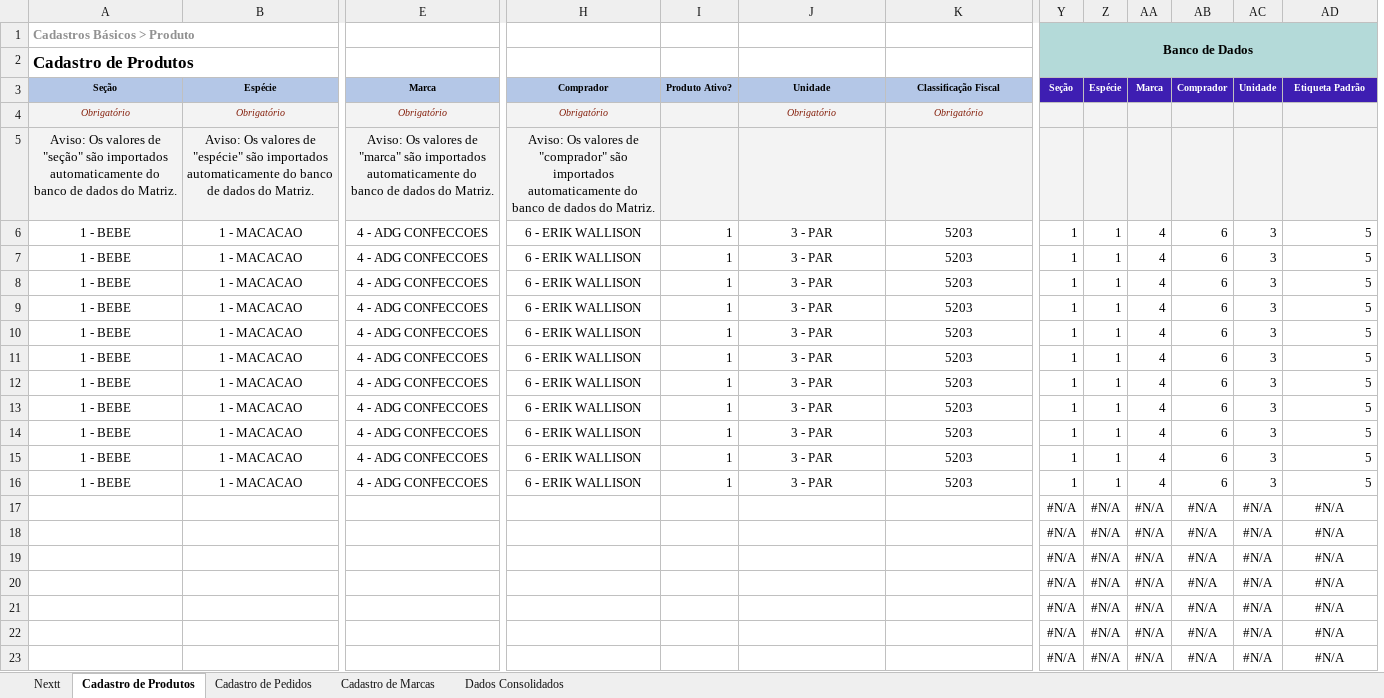
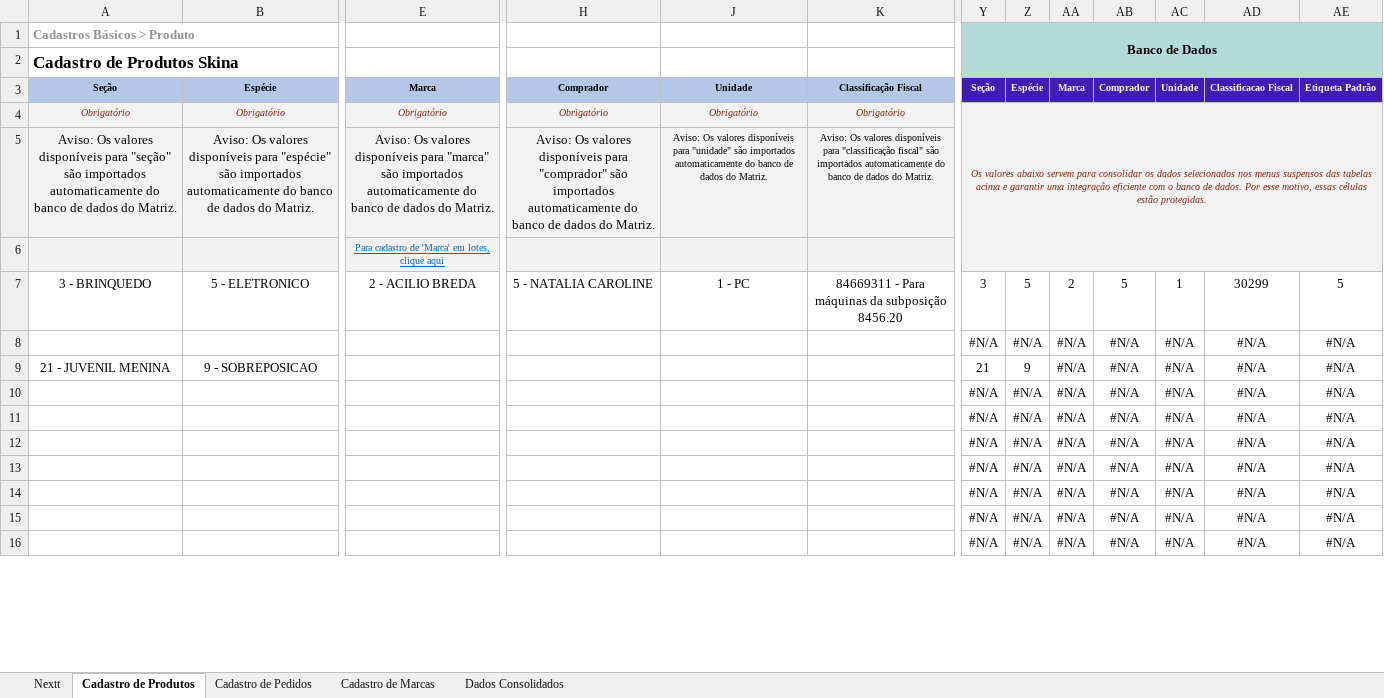
Before and after one commit to richardhhartmann/automacao-nextt, an Excel workbook: Cadastros Auto Nextt teste.xlsx, sheet Cadastro de Produtos, drawn as a sheet; only a part is shown, gaps mark what is left out; values as stored, in another font and other column widths than the file's, no borders; conditional formats not drawn; removed rows and columns are numbered as before the commit, all else as after; rows hold the shown columns only; the diff covers the shown part only; the diff names each change by its address in the sheet, - before the commit and + after, or states it on an @@ line.

```diff
--- a/Cadastros Auto Nextt teste.xlsx (sheet Cadastro de Produtos)
+++ b/Cadastros Auto Nextt teste.xlsx (sheet Cadastro de Produtos)
@@ column I hidden, row 3: Produto Ativo? @@
+column AE, row 3: Etiqueta Padrão; rows 10-16: all #N/A
-Z1:AD1 fill: #B4DAD9
+Z1:AD1 fill: none
-A2: Cadastro de Produtos
+A2: Cadastro de Produtos Skina
-Y2:AD2 fill: #B4DAD9
+Y2:AD2 fill: none
-AD3: Etiqueta Padrão
+AD3: Classificacao Fiscal
-Y4: (empty)
+Y4: Os valores abaixo servem para consolidar os dados selecionados nos menus suspensos das tabelas acima e garantir uma integração eficiente com o banco de dados. Por esse motivo, essas células estão protegidas.
+Y4:AE6 merged
-Z4:AD4 fill: #F3F3F3
+Z4:AD4 fill: none
-A5: …Os valores de "seção" são…
+A5: …Os valores disponíveis para "seção" são…
-B5: …Os valores de "espécie" são…
+B5: …Os valores disponíveis para "espécie" são…
-E5: …Os valores de "marca" são…
+E5: …Os valores disponíveis para "marca" são…
-H5: …Os valores de "comprador" são…
+H5: …Os valores disponíveis para "comprador" são…
-J5: (empty)
+J5: Aviso: Os valores disponíveis para "unidade" são importados automaticamente do banco de dados do Matriz.
-K5: (empty)
+K5: Aviso: Os valores disponíveis para "classificação fiscal" são importados automaticamente do banco de dados do Matriz.
-Y5:AD5 fill: #F3F3F3
+Y5:AD5 fill: none
-row 6: 1 - BEBE | 1 - MACACAO | 4 - ADG CONFECCOES | 6 - ERIK WALLISON | 1 | 3 - PAR | 5203 | 1 | 1 | 4 | 6 | 3 | 5
-row 7: 1 - BEBE | 1 - MACACAO | 4 - ADG CONFECCOES | 6 - ERIK WALLISON | 1 | 3 - PAR | 5203 | 1 | 1 | 4 | 6 | 3 | 5
-row 8: 1 - BEBE | 1 - MACACAO | 4 - ADG CONFECCOES | 6 - ERIK WALLISON | 1 | 3 - PAR | 5203 | 1 | 1 | 4 | 6 | 3 | 5
-row 9: 1 - BEBE | 1 - MACACAO | 4 - ADG CONFECCOES | 6 - ERIK WALLISON | 1 | 3 - PAR | 5203 | 1 | 1 | 4 | 6 | 3 | 5
-row 10: 1 - BEBE | 1 - MACACAO | 4 - ADG CONFECCOES | 6 - ERIK WALLISON | 1 | 3 - PAR | 5203 | 1 | 1 | 4 | 6 | 3 | 5
-row 11: 1 - BEBE | 1 - MACACAO | 4 - ADG CONFECCOES | 6 - ERIK WALLISON | 1 | 3 - PAR | 5203 | 1 | 1 | 4 | 6 | 3 | 5
-row 12: 1 - BEBE | 1 - MACACAO | 4 - ADG CONFECCOES | 6 - ERIK WALLISON | 1 | 3 - PAR | 5203 | 1 | 1 | 4 | 6 | 3 | 5
-row 13: 1 - BEBE | 1 - MACACAO | 4 - ADG CONFECCOES | 6 - ERIK WALLISON | 1 | 3 - PAR | 5203 | 1 | 1 | 4 | 6 | 3 | 5
-row 14: 1 - BEBE | 1 - MACACAO | 4 - ADG CONFECCOES | 6 - ERIK WALLISON | 1 | 3 - PAR | 5203 | 1 | 1 | 4 | 6 | 3 | 5
-row 15: 1 - BEBE | 1 - MACACAO | 4 - ADG CONFECCOES | 6 - ERIK WALLISON | 1 | 3 - PAR | 5203 | 1 | 1 | 4 | 6 | 3 | 5
-row 16: 1 - BEBE | 1 - MACACAO | 4 - ADG CONFECCOES | 6 - ERIK WALLISON | 1 | 3 - PAR | 5203 | 1 | 1 | 4 | 6 | 3 | 5
+row 6:  |  | Para cadastro de 'Marca' em lotes, clique aqui
+row 7: 3 - BRINQUEDO | 5 - ELETRONICO | 2 - ACILIO BREDA | 5 - NATALIA CAROLINE | 1 - PC | 84669311 - Para máquinas da subposição 8456.20 | 3 | 5 | 2 | 5 | 1 | 30299 | 5
+row 8:  |  |  |  |  |  | #N/A | #N/A | #N/A | #N/A | #N/A | #N/A | #N/A
+row 9: 21 - JUVENIL MENINA | 9 - SOBREPOSICAO |  |  |  |  | 21 | 9 | #N/A | #N/A | #N/A | #N/A | #N/A
```
Also changed, not shown: 8 added rows and 1 edited cell elsewhere in this sheet, sheet Dados Consolidados, sheet Cadastro de Pedidos, sheet Nextt, formulas that keep their value, hidden cells, Cadastros Auto Nextt backup.xlsx, 10 other files.
